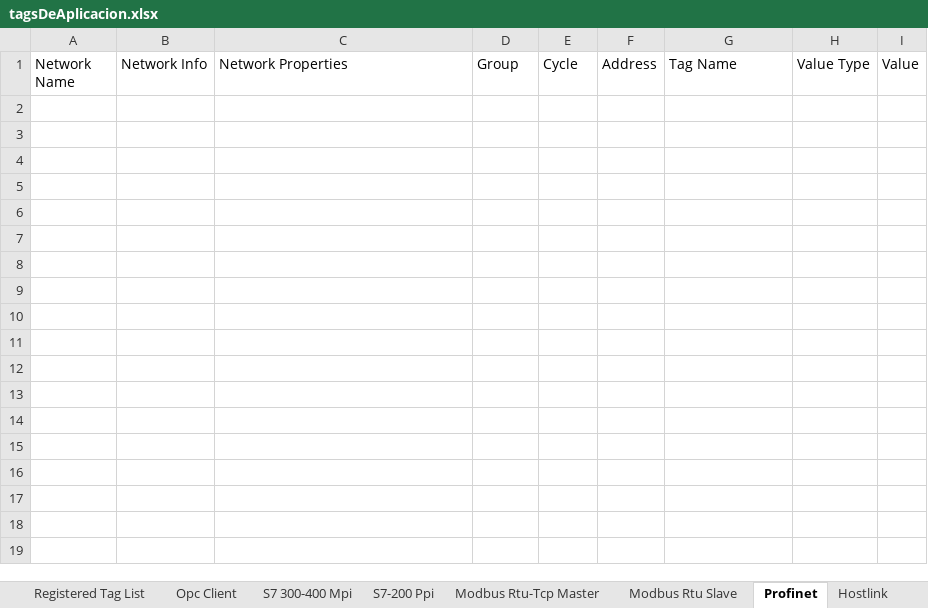
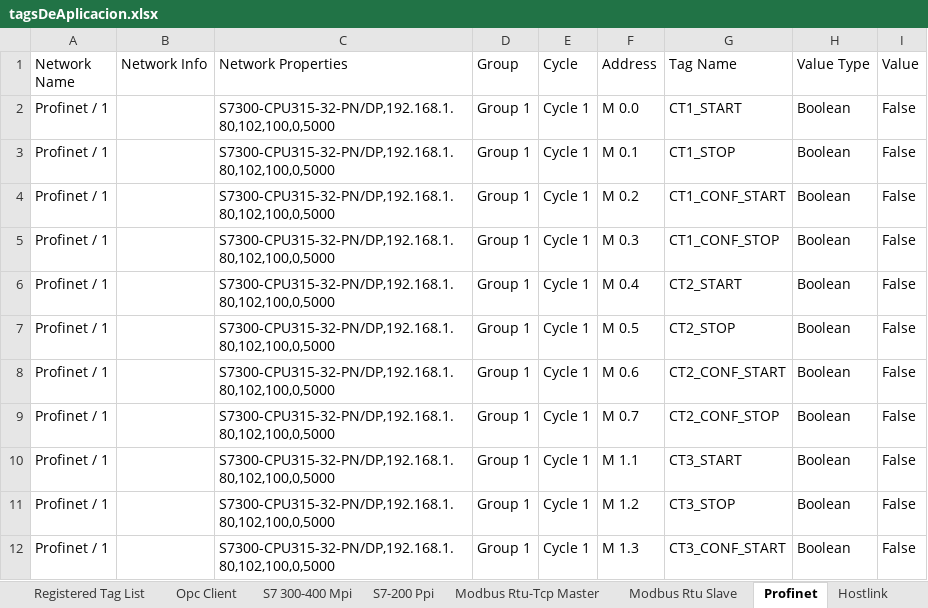
Before and after one commit to firebitsbr/SCADA-31, an Excel workbook: SCADA/tagsDeAplicacion.xlsx, sheet Profinet, drawn as a sheet; values as stored, in another font and other column widths than the file's, no borders; the diff names each change by its address in the sheet, - before the commit and + after, or states it on an @@ line.

Commit message:
scada de primera limpia

```diff
--- a/SCADA/tagsDeAplicacion.xlsx (sheet Profinet)
+++ b/SCADA/tagsDeAplicacion.xlsx (sheet Profinet)
+row 2: Profinet / 1 |  | S7300-CPU315-32-PN/DP,192.168.1.80,102,100,0,5000 | Group 1 | Cycle 1 | M 0.0 | CT1_START | Boolean | False
+row 3: Profinet / 1 |  | S7300-CPU315-32-PN/DP,192.168.1.80,102,100,0,5000 | Group 1 | Cycle 1 | M 0.1 | CT1_STOP | Boolean | False
+row 4: Profinet / 1 |  | S7300-CPU315-32-PN/DP,192.168.1.80,102,100,0,5000 | Group 1 | Cycle 1 | M 0.2 | CT1_CONF_START | Boolean | False
+row 5: Profinet / 1 |  | S7300-CPU315-32-PN/DP,192.168.1.80,102,100,0,5000 | Group 1 | Cycle 1 | M 0.3 | CT1_CONF_STOP | Boolean | False
+row 6: Profinet / 1 |  | S7300-CPU315-32-PN/DP,192.168.1.80,102,100,0,5000 | Group 1 | Cycle 1 | M 0.4 | CT2_START | Boolean | False
+row 7: Profinet / 1 |  | S7300-CPU315-32-PN/DP,192.168.1.80,102,100,0,5000 | Group 1 | Cycle 1 | M 0.5 | CT2_STOP | Boolean | False
+row 8: Profinet / 1 |  | S7300-CPU315-32-PN/DP,192.168.1.80,102,100,0,5000 | Group 1 | Cycle 1 | M 0.6 | CT2_CONF_START | Boolean | False
+row 9: Profinet / 1 |  | S7300-CPU315-32-PN/DP,192.168.1.80,102,100,0,5000 | Group 1 | Cycle 1 | M 0.7 | CT2_CONF_STOP | Boolean | False
+row 10: Profinet / 1 |  | S7300-CPU315-32-PN/DP,192.168.1.80,102,100,0,5000 | Group 1 | Cycle 1 | M 1.1 | CT3_START | Boolean | False
+row 11: Profinet / 1 |  | S7300-CPU315-32-PN/DP,192.168.1.80,102,100,0,5000 | Group 1 | Cycle 1 | M 1.2 | CT3_STOP | Boolean | False
+row 12: Profinet / 1 |  | S7300-CPU315-32-PN/DP,192.168.1.80,102,100,0,5000 | Group 1 | Cycle 1 | M 1.3 | CT3_CONF_START | Boolean | False
```
Also changed, not shown: sheet Registered Tag List, 2 other files.
